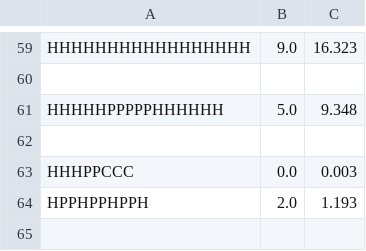
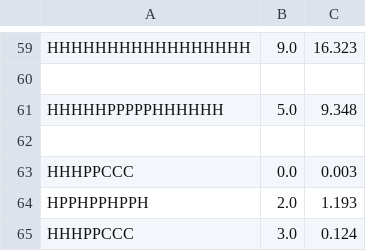
Before and after one commit to NilsvDoorn/eiwitten, a CSV file: resultaten/2d/hillclimber_2d.csv, drawn as a sheet; only a part is shown, gaps mark what is left out.

```diff
--- a/resultaten/2d/hillclimber_2d.csv
+++ b/resultaten/2d/hillclimber_2d.csv
@@ -64 +64,2 @@ HHHPPCCC,0.0,0.003
 HPPHPPHPPH,2.0,1.193
+HHHPPCCC,3.0,0.124
```
Also changed, not shown: resultaten/2d/beam_search_2d.csv, resultaten/2d/greedy_2d.csv, 4 other files.
